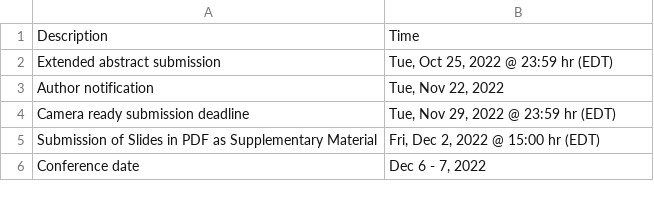
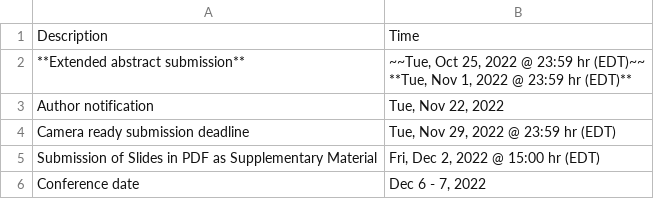
Before and after one commit to uwcvis/cvis2022, a CSV file: _data/important_dates.csv, drawn as a sheet; removed rows and columns are numbered as before the commit, all else as after; ↵ is a line break in a cell; the diff names each change by its address in the sheet, - before the commit and + after, or states it on an @@ line.

```diff
--- a/_data/important_dates.csv
+++ b/_data/important_dates.csv
-row 2: Extended abstract submission | Tue, Oct 25, 2022 @ 23:59 hr (EDT)
+row 2: **Extended abstract submission** | ~~Tue, Oct 25, 2022 @ 23:59 hr (EDT)~~ ↵ **Tue, Nov 1, 2022 @ 23:59 hr (EDT)**
```
Also changed, not shown: 2 other files.
